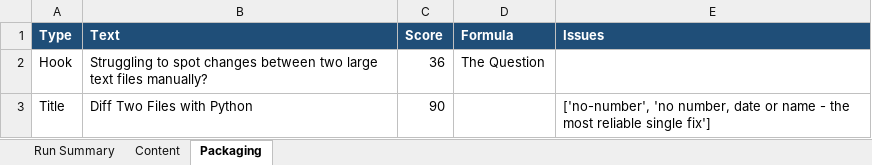
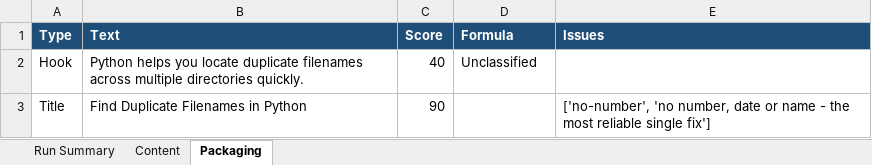
Before and after one commit to amalraj020-a11y/automated-YT-operations, an Excel workbook: reports/latest/amala-operations.xlsx, sheet Packaging, drawn as a sheet; values as stored, in another font and other column widths than the file's, no borders; the diff names each change by its address in the sheet, - before the commit and + after, or states it on an @@ line.

```diff
--- a/reports/latest/amala-operations.xlsx (sheet Packaging)
+++ b/reports/latest/amala-operations.xlsx (sheet Packaging)
-B2 (Text): Struggling to spot changes between two large text files manually?
+B2 (Text): Python helps you locate duplicate filenames across multiple directories quickly.
-C2 (Score): 36
+C2 (Score): 40
-D2 (Formula): The Question
+D2 (Formula): Unclassified
-B3 (Text): Diff Two Files with Python
+B3 (Text): Find Duplicate Filenames in Python
```
Also changed, not shown: sheet Run Summary, sheet Content.
